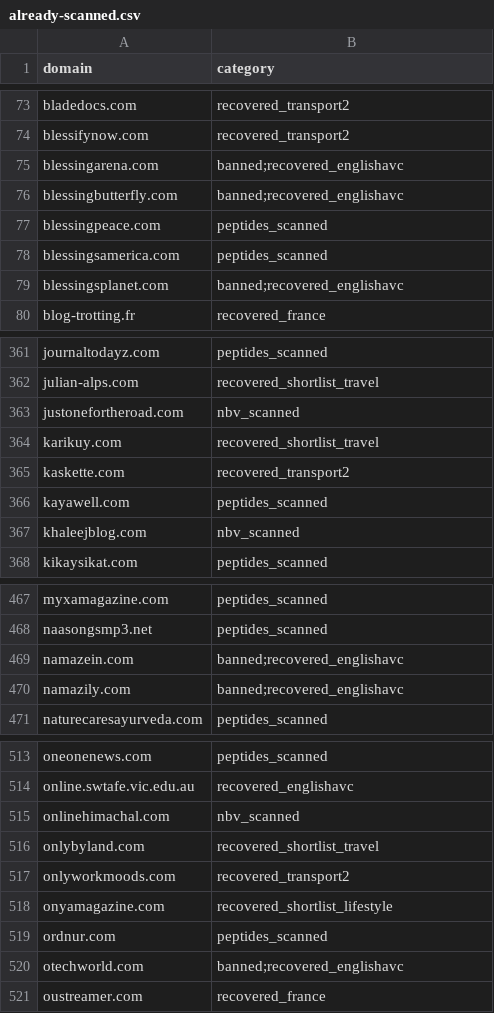
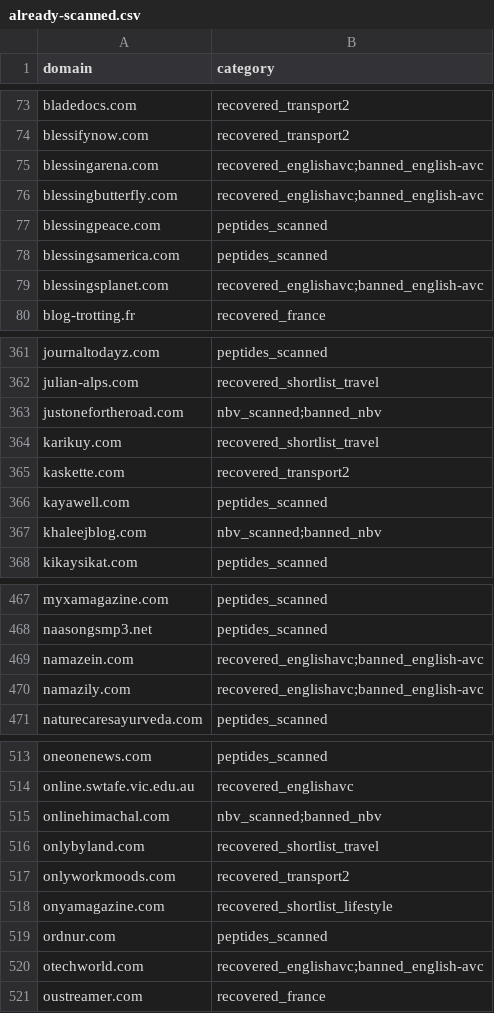
Before and after one commit to algosbiz/seoboost-skillset, a CSV file: domain-audit/already-scanned.csv, drawn as a sheet; only a part is shown, gaps mark what is left out; the diff covers the shown part only.

```diff
--- a/domain-audit/already-scanned.csv
+++ b/domain-audit/already-scanned.csv
@@ -74,7 +74,7 @@ bladedocs.com,recovered_transport2
 blessifynow.com,recovered_transport2
-blessingarena.com,banned;recovered_englishavc
-blessingbutterfly.com,banned;recovered_englishavc
+blessingarena.com,recovered_englishavc;banned_english-avc
+blessingbutterfly.com,recovered_englishavc;banned_english-avc
 blessingpeace.com,peptides_scanned
 blessingsamerica.com,peptides_scanned
-blessingsplanet.com,banned;recovered_englishavc
+blessingsplanet.com,recovered_englishavc;banned_english-avc
 blog-trotting.fr,recovered_france
@@ -362,3 +362,3 @@ journaltodayz.com,peptides_scanned
 julian-alps.com,recovered_shortlist_travel
-justonefortheroad.com,nbv_scanned
+justonefortheroad.com,nbv_scanned;banned_nbv
 karikuy.com,recovered_shortlist_travel
@@ -366,3 +366,3 @@ kaskette.com,recovered_transport2
 kayawell.com,peptides_scanned
-khaleejblog.com,nbv_scanned
+khaleejblog.com,nbv_scanned;banned_nbv
 kikaysikat.com,peptides_scanned
@@ -468,4 +468,4 @@ myxamagazine.com,peptides_scanned
 naasongsmp3.net,peptides_scanned
-namazein.com,banned;recovered_englishavc
-namazily.com,banned;recovered_englishavc
+namazein.com,recovered_englishavc;banned_english-avc
+namazily.com,recovered_englishavc;banned_english-avc
 naturecaresayurveda.com,peptides_scanned
@@ -514,3 +514,3 @@ oneonenews.com,peptides_scanned
 online.swtafe.vic.edu.au,recovered_englishavc
-onlinehimachal.com,nbv_scanned
+onlinehimachal.com,nbv_scanned;banned_nbv
 onlybyland.com,recovered_shortlist_travel
@@ -519,3 +519,3 @@ onyamagazine.com,recovered_shortlist_lifestyle
 ordnur.com,peptides_scanned
-otechworld.com,banned;recovered_englishavc
+otechworld.com,recovered_englishavc;banned_english-avc
 oustreamer.com,recovered_france
```
Also changed, not shown: 44 edited cells elsewhere in this file, 4 other files.
